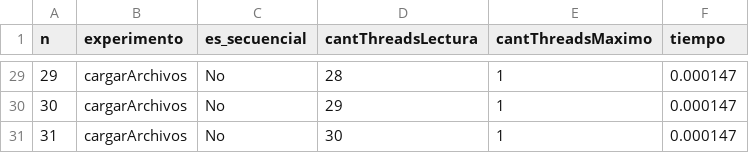
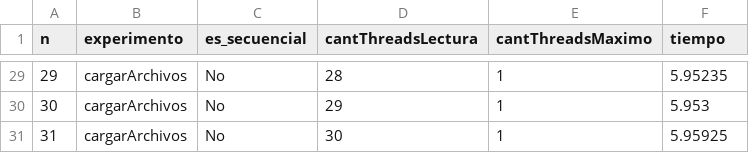
Before and after one commit to maltenzo/TalleresSistemas, a CSV file: tp/codigo/resultados/resultado_cargarArchivo_concurrente.csv, drawn as a sheet; only a part is shown, gaps mark what is left out; the diff covers the shown part only.

```diff
--- a/tp/codigo/resultados/resultado_cargarArchivo_concurrente.csv
+++ b/tp/codigo/resultados/resultado_cargarArchivo_concurrente.csv
@@ -29,3 +29,3 @@ n,experimento,es_secuencial,cantThreadsLectura,cantThreadsMaximo,tiempo
-29,cargarArchivos,No,28,1,0.000147
-30,cargarArchivos,No,29,1,0.000147
-31,cargarArchivos,No,30,1,0.000147
+29,cargarArchivos,No,28,1,5.95235
+30,cargarArchivos,No,29,1,5.953
+31,cargarArchivos,No,30,1,5.95925
```
Also changed, not shown: 27 edited cells elsewhere in this file, tp/codigo/resultados/resultado_maximo_concurrente.csv, 5 other files.
